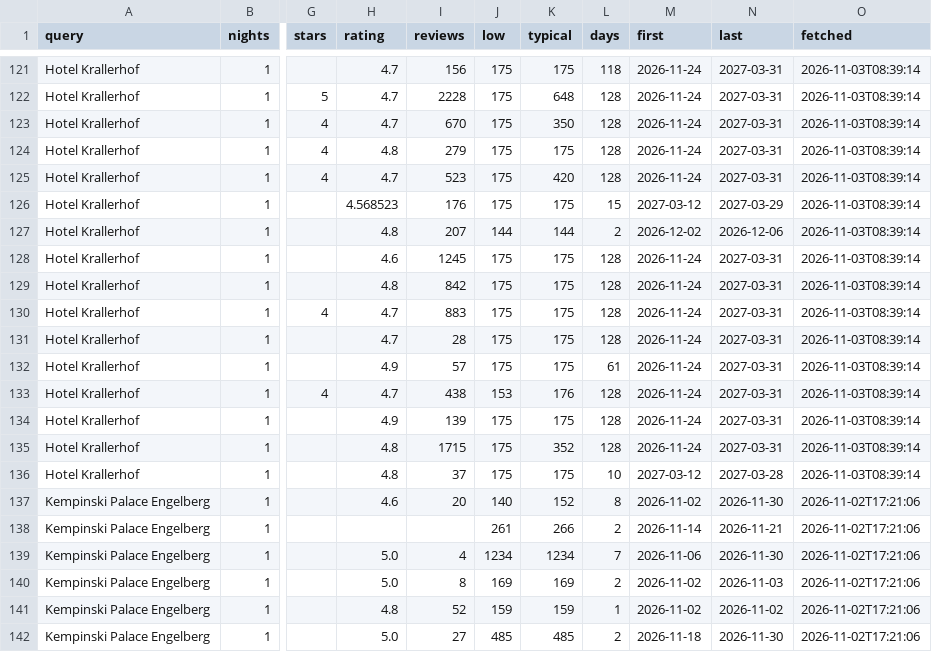
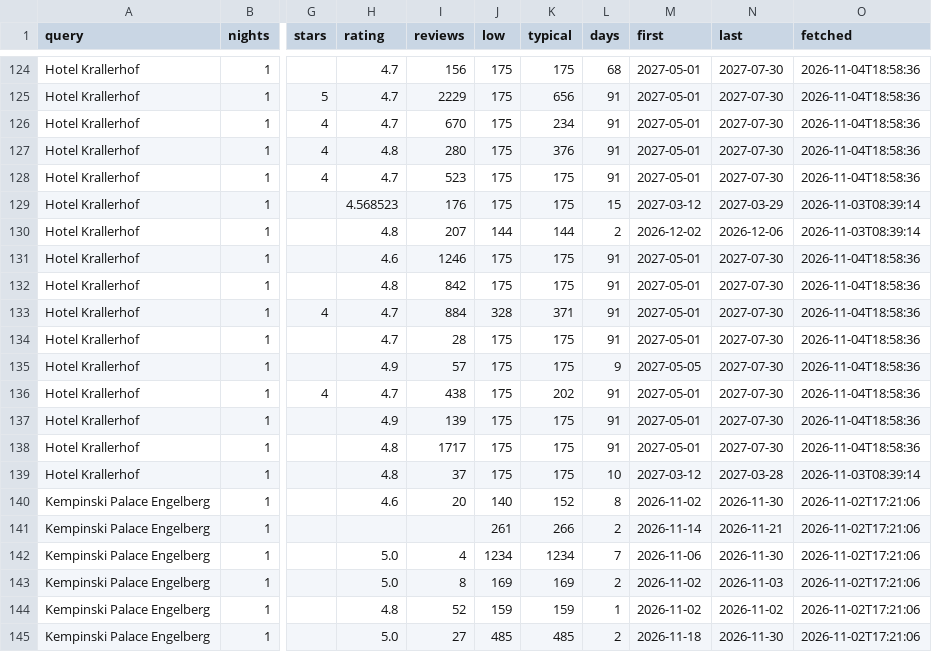
Before and after one commit to Am015-dev/AegeanBook, a CSV file: data/hotel_places.csv, drawn as a sheet; only a part is shown, gaps mark what is left out; addresses are those after the commit; the diff covers the shown part only; the diff names each change by its address in the sheet, - before the commit and + after, or states it on an @@ line.

```diff
--- a/data/hotel_places.csv
+++ b/data/hotel_places.csv
-L124 (days): 118
+L124 (days): 68
-M124:M128 (first): 2026-11-24
+M124:M128 (first): 2027-05-01
-N124:N128 (last): 2027-03-31
+N124:N128 (last): 2027-07-30
-O124:O128 (fetched): 2026-11-03T08:39:14
+O124:O128 (fetched): 2026-11-04T18:58:36
-I125 (reviews): 2228
+I125 (reviews): 2229
-K125 (typical): 648
+K125 (typical): 656
-L125:L128 (days): 128
+L125:L128 (days): 91
-K126 (typical): 350
+K126 (typical): 234
-I127 (reviews): 279
+I127 (reviews): 280
-K127 (typical): 175
+K127 (typical): 376
-K128 (typical): 420
+K128 (typical): 175
-I131 (reviews): 1245
+I131 (reviews): 1246
-L131:L134 (days): 128
+L131:L134 (days): 91
-M131:M134 (first): 2026-11-24
+M131:M134 (first): 2027-05-01
-N131:N138 (last): 2027-03-31
+N131:N138 (last): 2027-07-30
-O131:O138 (fetched): 2026-11-03T08:39:14
+O131:O138 (fetched): 2026-11-04T18:58:36
-I133 (reviews): 883
+I133 (reviews): 884
-J133 (low): 175
+J133 (low): 328
-K133 (typical): 175
+K133 (typical): 371
-L135 (days): 61
+L135 (days): 9
-M135 (first): 2026-11-24
+M135 (first): 2027-05-05
-J136 (low): 153
+J136 (low): 175
-K136 (typical): 176
+K136 (typical): 202
-L136:L138 (days): 128
+L136:L138 (days): 91
-M136:M138 (first): 2026-11-24
+M136:M138 (first): 2027-05-01
-I138 (reviews): 1715
+I138 (reviews): 1717
-K138 (typical): 352
+K138 (typical): 175
```
Also changed, not shown: 3 added rows and 69 edited cells elsewhere in this file, 3 other files.
